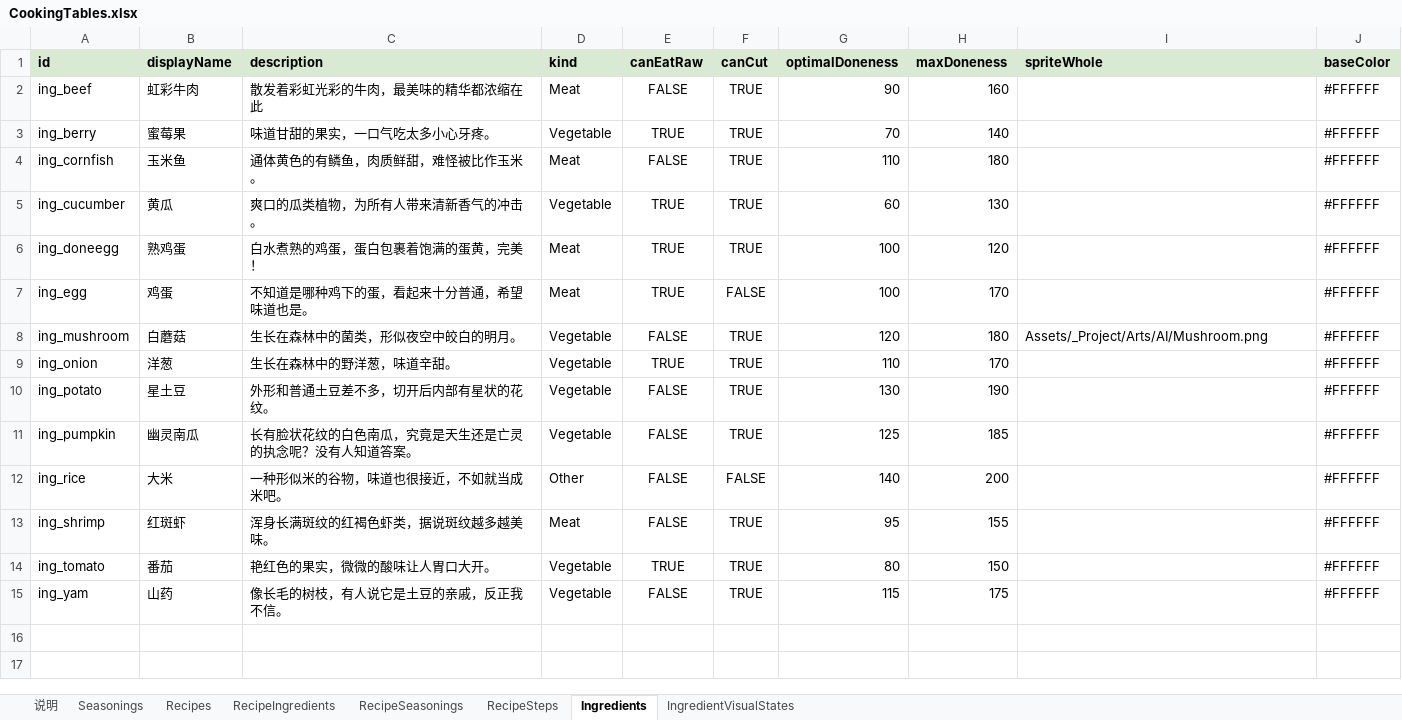
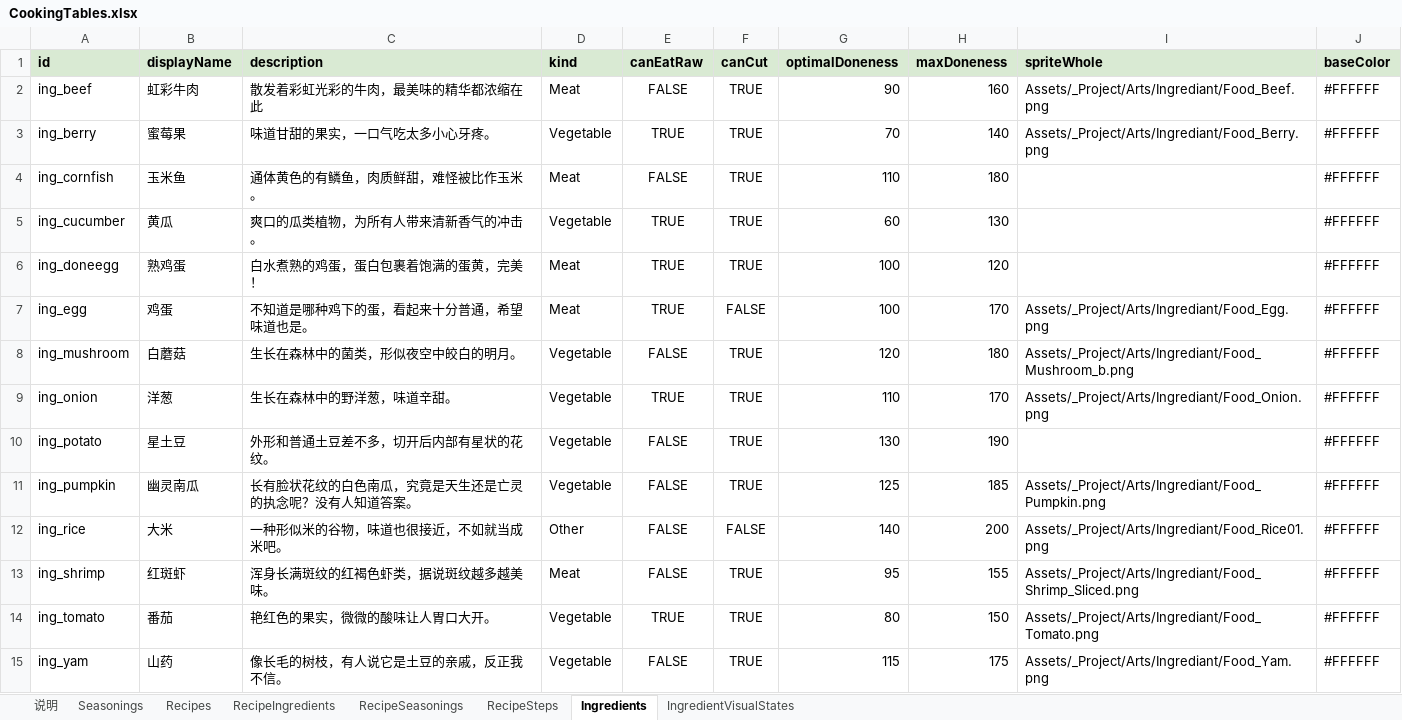
Before and after one commit to tujiali53-alt/TGJ_music, an Excel workbook: CookingClient/Assets/_Project/Data/Tables/CookingTables.xlsx, sheet Ingredients, drawn as a sheet; values as stored, in another font and other column widths than the file's, no borders; the diff names each change by its address in the sheet, - before the commit and + after, or states it on an @@ line.

```diff
--- a/CookingClient/Assets/_Project/Data/Tables/CookingTables.xlsx (sheet Ingredients)
+++ b/CookingClient/Assets/_Project/Data/Tables/CookingTables.xlsx (sheet Ingredients)
-I2 (spriteWhole): (empty)
+I2 (spriteWhole): Assets/_Project/Arts/Ingrediant/Food_Beef.png
-I3 (spriteWhole): (empty)
+I3 (spriteWhole): Assets/_Project/Arts/Ingrediant/Food_Berry.png
-I7 (spriteWhole): (empty)
+I7 (spriteWhole): Assets/_Project/Arts/Ingrediant/Food_Egg.png
-I8 (spriteWhole): Assets/_Project/Arts/AI/Mushroom.png
+I8 (spriteWhole): Assets/_Project/Arts/Ingrediant/Food_Mushroom_b.png
-I9 (spriteWhole): (empty)
+I9 (spriteWhole): Assets/_Project/Arts/Ingrediant/Food_Onion.png
-I11 (spriteWhole): (empty)
+I11 (spriteWhole): Assets/_Project/Arts/Ingrediant/Food_Pumpkin.png
-I12 (spriteWhole): (empty)
+I12 (spriteWhole): Assets/_Project/Arts/Ingrediant/Food_Rice01.png
-I13 (spriteWhole): (empty)
+I13 (spriteWhole): Assets/_Project/Arts/Ingrediant/Food_Shrimp_Sliced.png
-I14 (spriteWhole): (empty)
+I14 (spriteWhole): Assets/_Project/Arts/Ingrediant/Food_Tomato.png
-I15 (spriteWhole): (empty)
+I15 (spriteWhole): Assets/_Project/Arts/Ingrediant/Food_Yam.png
```
Also changed, not shown: sheet Recipes, 11 other files.
